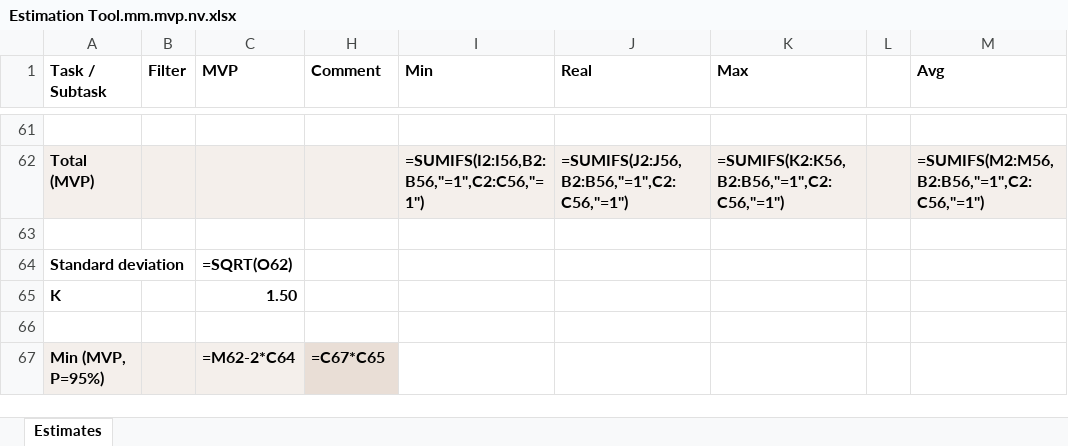
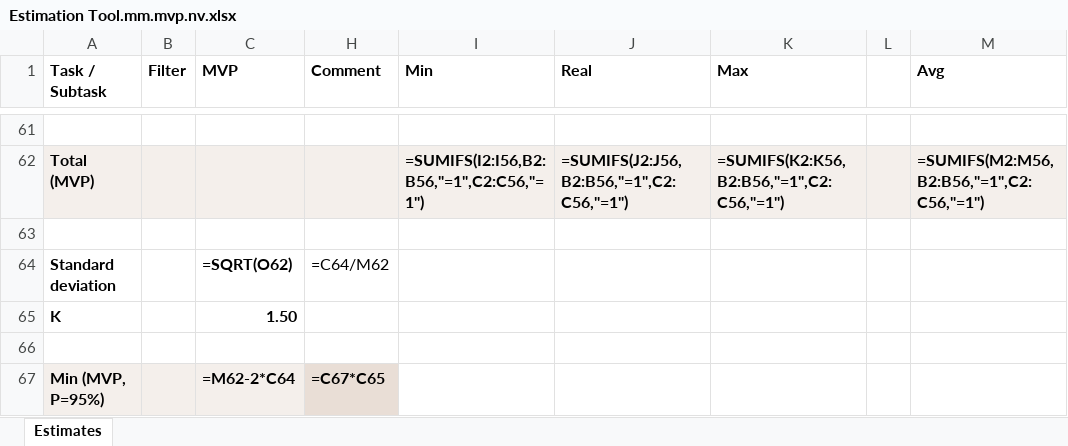
Before and after one commit to zhuj/estimation-tools, an Excel workbook: example/Estimation Tool.mm.mvp.nv.xlsx, sheet Estimates, drawn as a sheet; only a part is shown, gaps mark what is left out; values as stored, in another font and other column widths than the file's, no borders; formulas without a stored value are shown as written; the diff names each change by its address in the sheet, - before the commit and + after, or states it on an @@ line.

```diff
--- a/example/Estimation Tool.mm.mvp.nv.xlsx (sheet Estimates)
+++ b/example/Estimation Tool.mm.mvp.nv.xlsx (sheet Estimates)
-H64 (Comment): (empty)
+H64 (Comment): =C64/M62
```
Also changed, not shown: example/Estimation Tool.mm.deep.xlsx, example/Estimation Tool.mm.f.xlsx, 12 other files.
